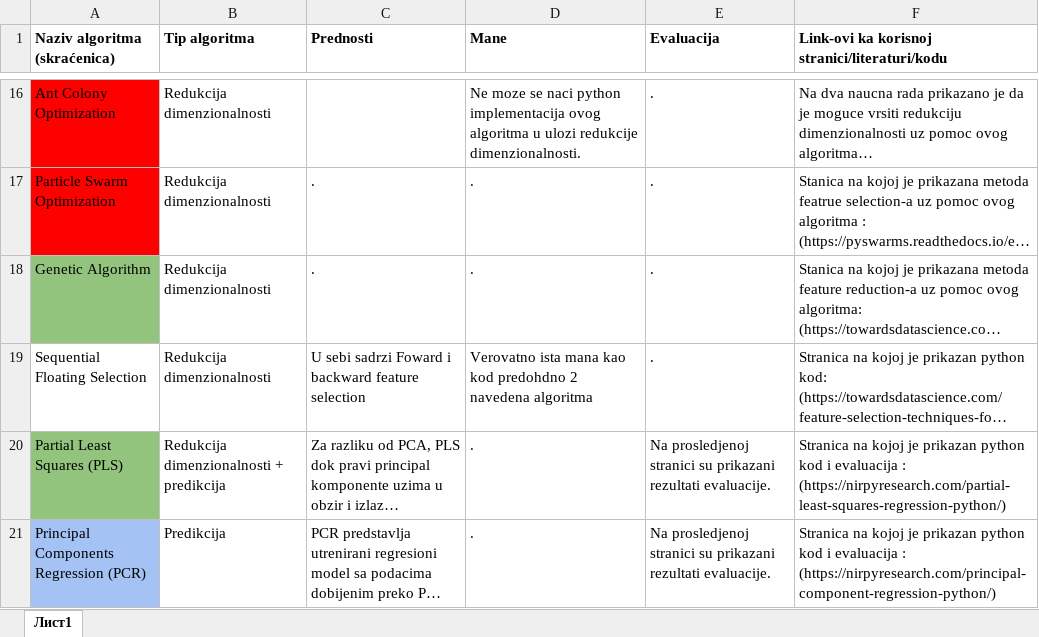
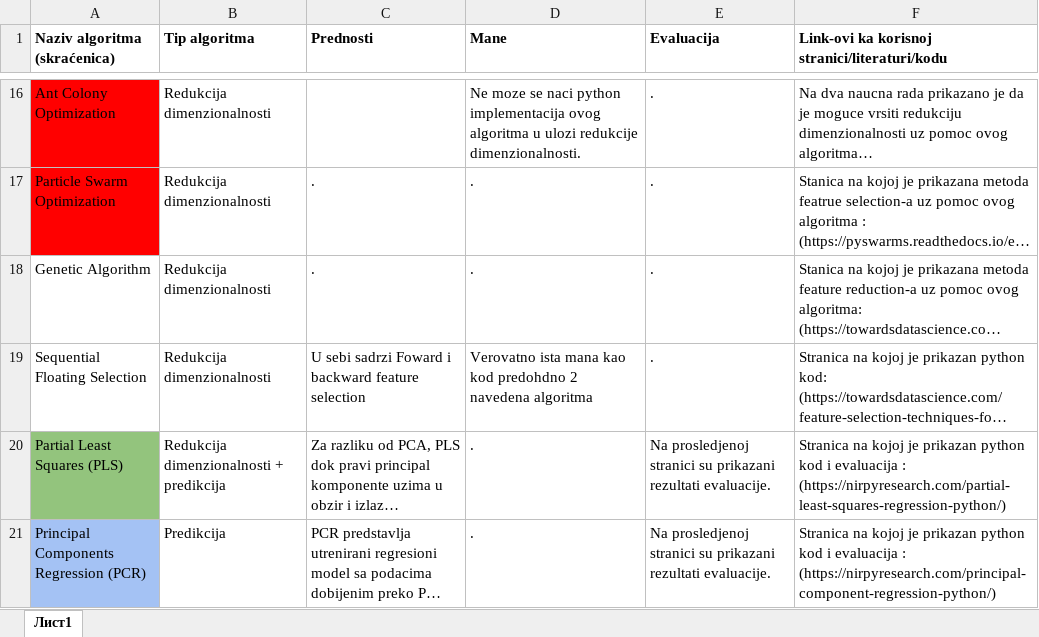
Before and after one commit to CodeEatSleepRepeat/Data-Mining, an Excel workbook: Algoritmi za SIAP.xlsx, sheet Лист1, drawn as a sheet; only a part is shown, gaps mark what is left out; long unchanged cells end in …; values as stored, in another font and other column widths than the file's, no borders; charts and pictures not drawn; the diff names each change by its address in the sheet, - before the commit and + after, or states it on an @@ line.

```diff
--- a/Algoritmi za SIAP.xlsx (sheet Лист1)
+++ b/Algoritmi za SIAP.xlsx (sheet Лист1)
-A18 fill: #93C47D
+A18 fill: none
```
Also changed, not shown: charts or pictures, 53 other files.
